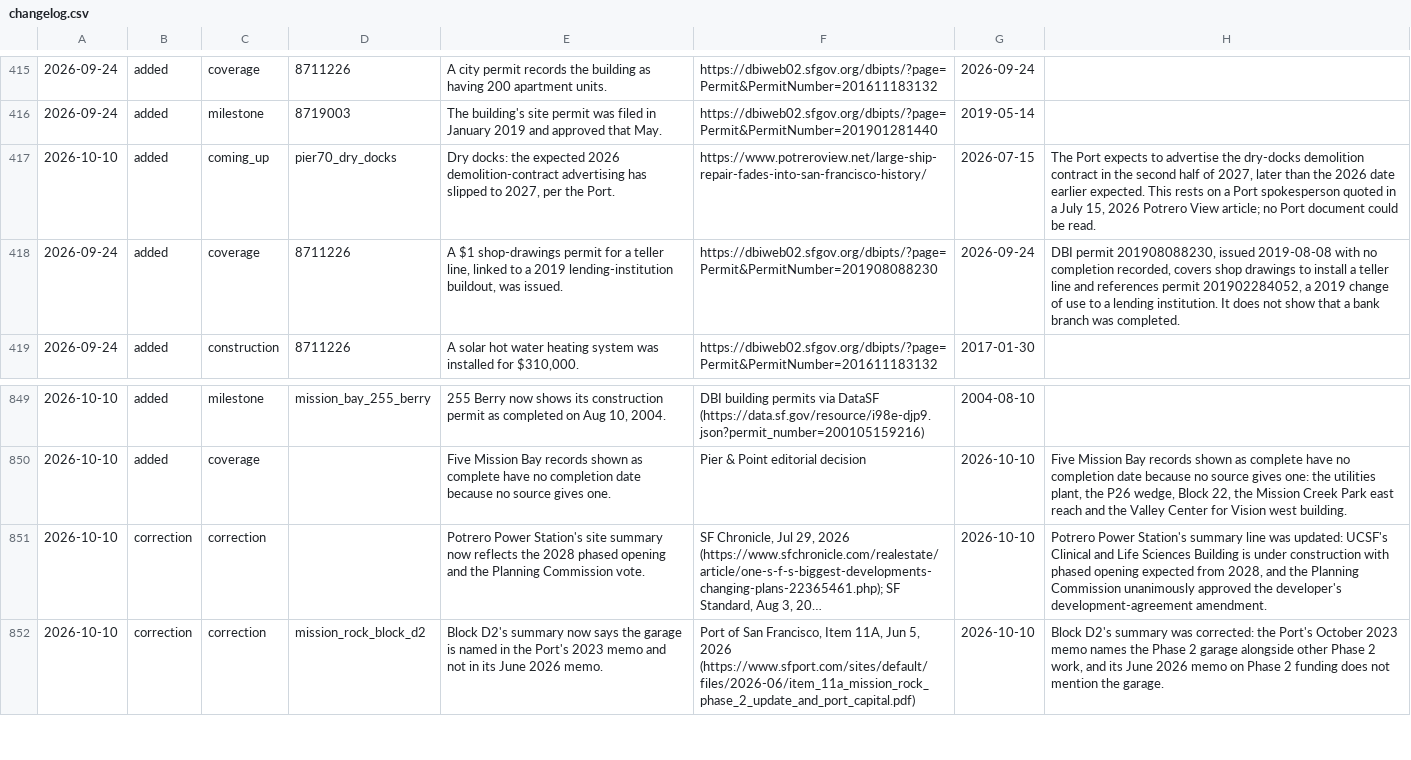
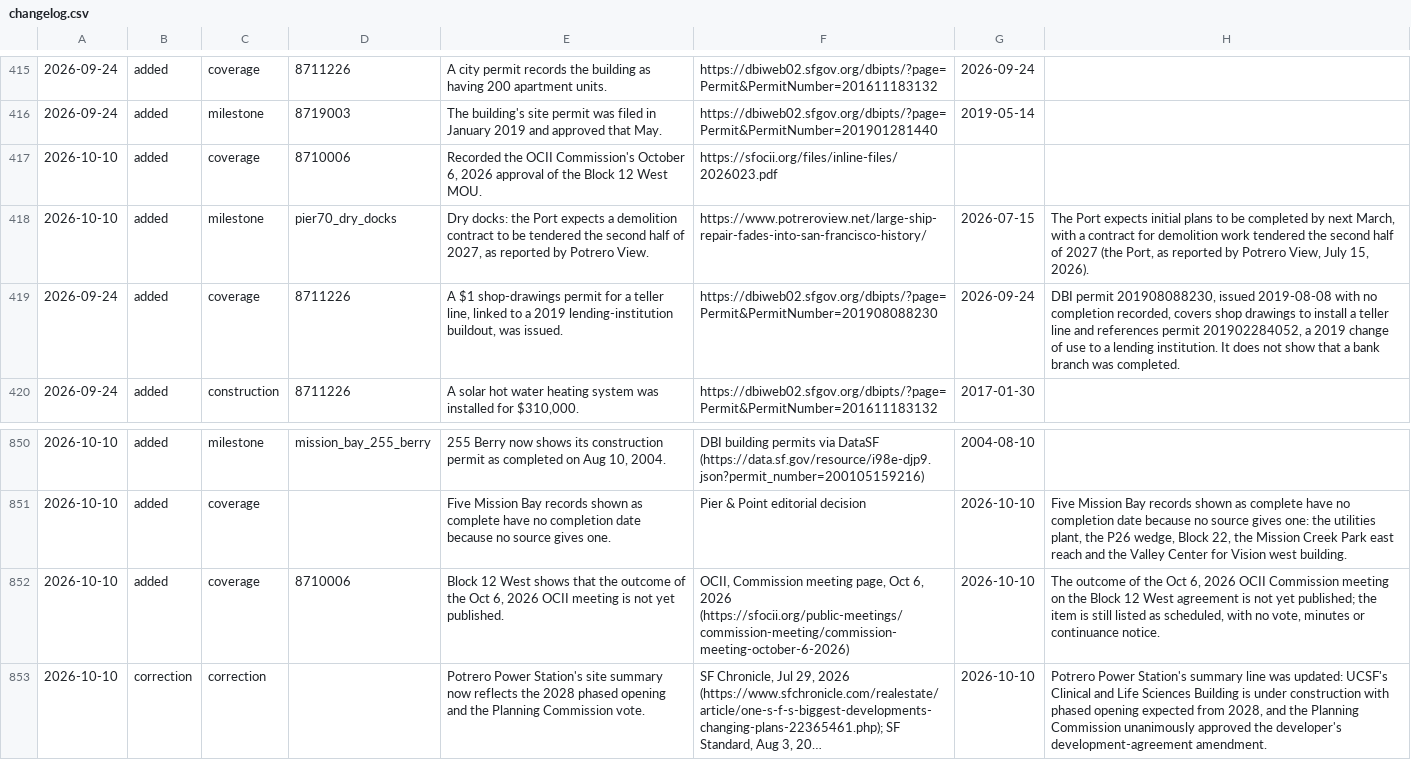
Before and after one commit to pierandpoint/record, a CSV file: data/changelog.csv, drawn as a sheet; only a part is shown, gaps mark what is left out; the shorter side is filled out with more unchanged rows; long unchanged cells end in …; addresses are those after the commit; the diff names each change by its address in the sheet, - before the commit and + after, or states it on an @@ line.

```diff
--- a/data/changelog.csv
+++ b/data/changelog.csv
+row 417: 2026-10-10 | added | coverage | 8710006 | Recorded the OCII Commission's October 6, 2026 approval of the Block 12 West MOU. | https://sfocii.org/files/inline-files/2026023.pdf
-C418: coming_up
+C418: milestone
-E418: …docks: the expected 2026 demolition-contract advertising has slipped to 2027, per the Port.
+E418: …docks: the Port expects a demolition contract to be tendered the second half of 2027, as reported by Potrero View.
-H418: …Port expects to advertise the dry-docks demolition contract in the second half of 2027, later than the 2026 date earlier expected. This rests on a Port spokesperson quoted in a July 15, 2026 Potrero View article; no Port document could be read.
+H418: …Port expects initial plans to be completed by next March, with a contract for demolition work tendered the second half of 2027 (the Port, as reported by Potrero View, July 15, 2026).
+row 852: 2026-10-10 | added | coverage | 8710006 | Block 12 West shows that the outcome of the Oct 6, 2026 OCII meeting is not yet published. | OCII, Commission meeting page, Oct 6, 2026 (https://sfocii.org/public-meetings/commission-meeting/commission-meeting-october-6-2026) | 2026-10-10 | The outcome of the Oct 6, 2026 OCII Commission meeting on the Block 12 West agreement is not yet published; the item is still listed as scheduled, with no vote, minutes or continuance notice.
```
Also changed, not shown: 35 other files.
